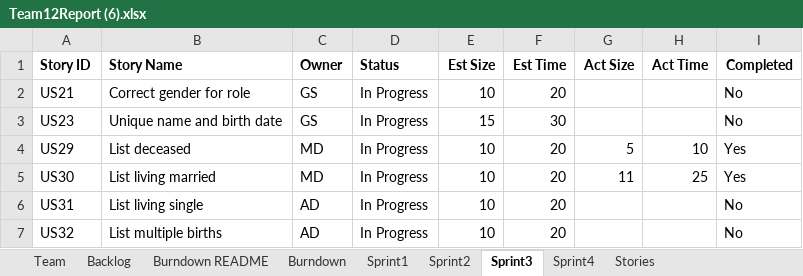
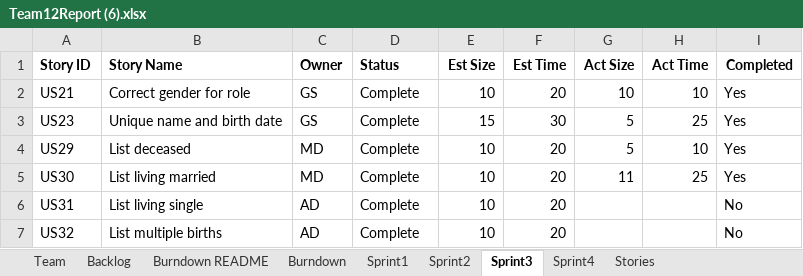
Before and after one commit to John123412341/CS555, an Excel workbook: Team12Report (6).xlsx, sheet Sprint3, drawn as a sheet; values as stored, in another font and other column widths than the file's, no borders; the diff names each change by its address in the sheet, - before the commit and + after, or states it on an @@ line.

```diff
--- a/Team12Report (6).xlsx (sheet Sprint3)
+++ b/Team12Report (6).xlsx (sheet Sprint3)
-D2:D7 (Status): In Progress
+D2:D7 (Status): Complete
-G2 (Act Size): (empty)
+G2 (Act Size): 10
-H2 (Act Time): (empty)
+H2 (Act Time): 10
-I2:I3 (Completed): No
+I2:I3 (Completed): Yes
-G3 (Act Size): (empty)
+G3 (Act Size): 5
-H3 (Act Time): (empty)
+H3 (Act Time): 25
```
Also changed, not shown: sheet Sprint4.
